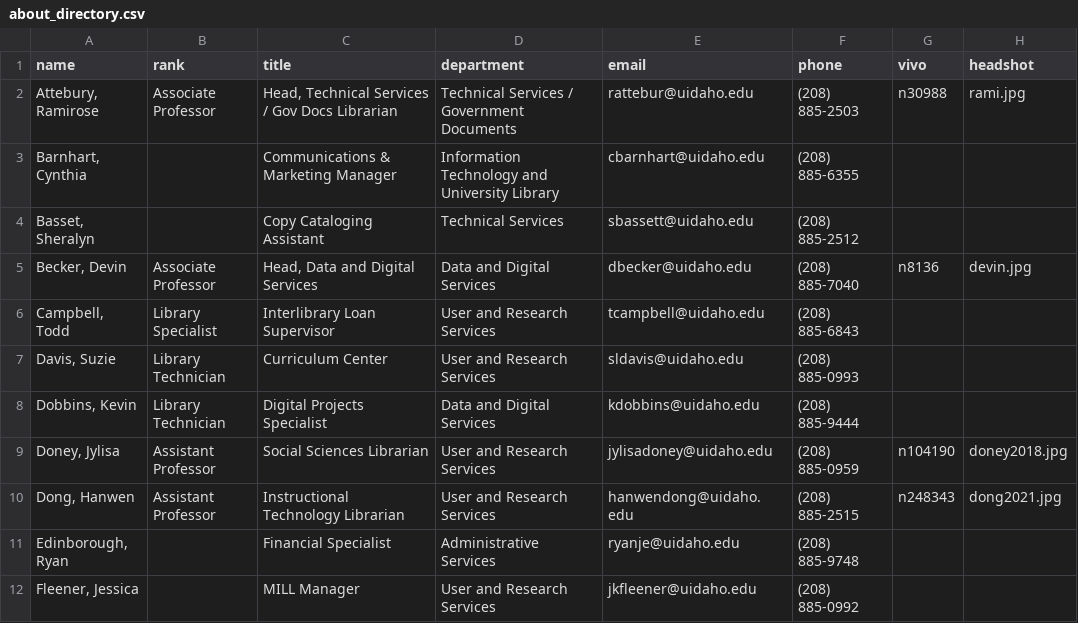
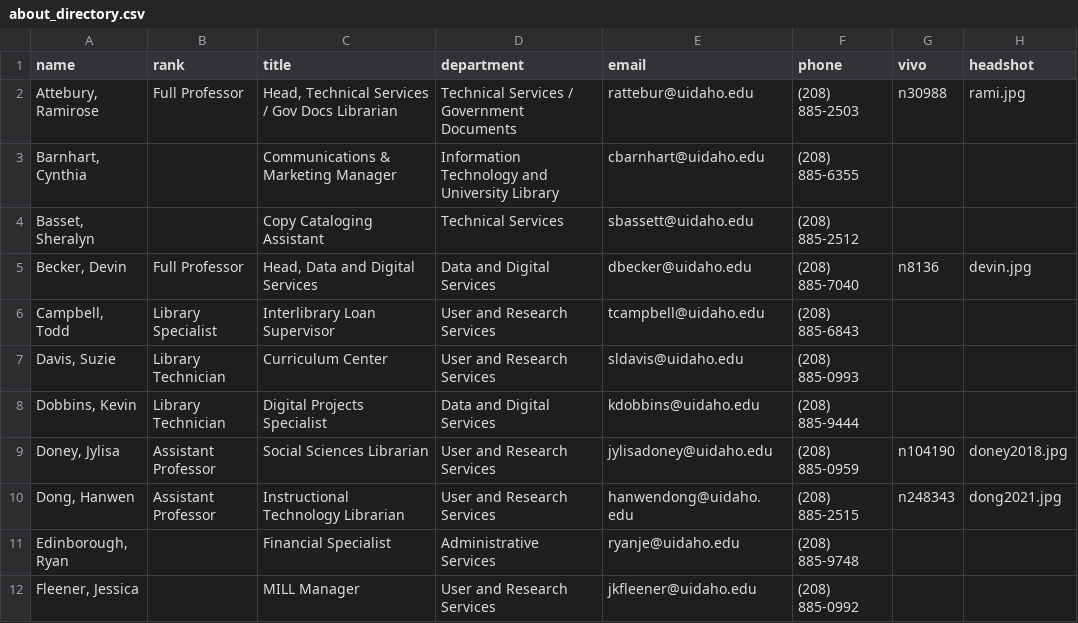
Before and after one commit to uidaholib/main-web-redesign_draft, a CSV file: _data/about_directory.csv, drawn as a sheet; only a part is shown.

Commit message:
directory

```diff
--- a/_data/about_directory.csv
+++ b/_data/about_directory.csv
@@ -1,6 +1,6 @@
 name,rank,title,department,email,phone,vivo,headshot
-"Attebury, Ramirose",Associate Professor,"Head, Technical Services / Gov Docs Librarian",Technical Services / Government Documents,rattebur@uidaho.edu,(208) 885-2503,n30988,rami.jpg
+"Attebury, Ramirose",Full Professor,"Head, Technical Services / Gov Docs Librarian",Technical Services / Government Documents,rattebur@uidaho.edu,(208) 885-2503,n30988,rami.jpg
 "Barnhart, Cynthia",,Communications & Marketing Manager,Information Technology and University Library,cbarnhart@uidaho.edu,(208) 885-6355,,
 "Basset, Sheralyn",,Copy Cataloging Assistant,Technical Services,sbassett@uidaho.edu,(208) 885-2512,,
-"Becker, Devin",Associate Professor,"Head, Data and Digital Services",Data and Digital Services,dbecker@uidaho.edu,(208) 885-7040,n8136,devin.jpg
+"Becker, Devin",Full Professor,"Head, Data and Digital Services",Data and Digital Services,dbecker@uidaho.edu,(208) 885-7040,n8136,devin.jpg
 "Campbell, Todd",Library Specialist,Interlibrary Loan Supervisor,User and Research Services,tcampbell@uidaho.edu,(208) 885-6843,,
```
